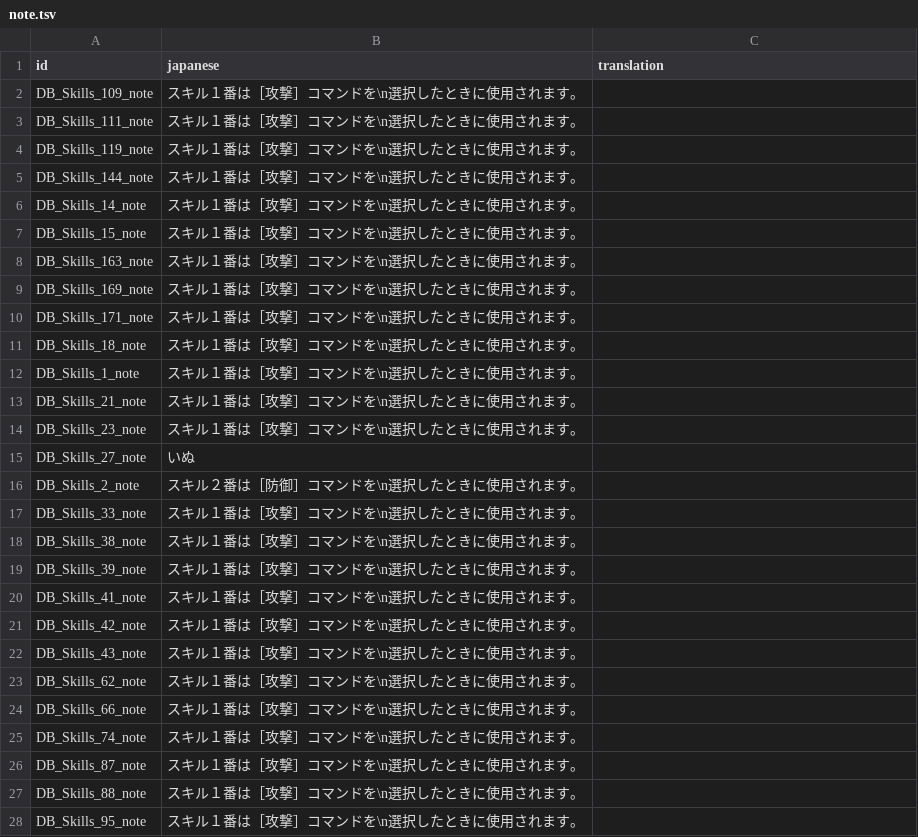
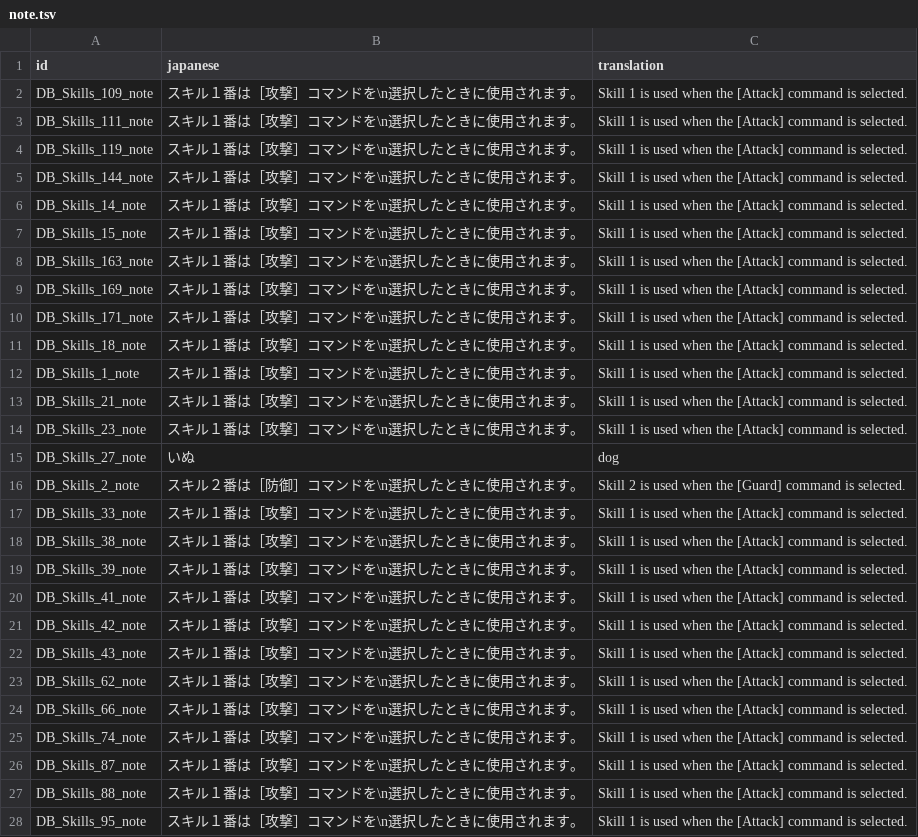
Before and after one commit to 777723-xyz/szymor-elemental-saga, a TSV file: docs/text/batches/note.tsv, drawn as a sheet; only a part is shown; the diff covers the shown part only.

Commit message:
Phase 1 batch 03-04: troop names and developer notes
- Troops.json formation names (87) using glossary enemy names
- Skill/state note fields (dev metadata, translated for completeness)
4,637/14,611 strings translated (32%)

```diff
--- a/docs/text/batches/note.tsv
+++ b/docs/text/batches/note.tsv
@@ -1,28 +1,28 @@
 id	japanese	translation
-DB_Skills_109_note	スキル１番は［攻撃］コマンドを\n選択したときに使用されます。	
-DB_Skills_111_note	スキル１番は［攻撃］コマンドを\n選択したときに使用されます。	
-DB_Skills_119_note	スキル１番は［攻撃］コマンドを\n選択したときに使用されます。	
-DB_Skills_144_note	スキル１番は［攻撃］コマンドを\n選択したときに使用されます。	
-DB_Skills_14_note	スキル１番は［攻撃］コマンドを\n選択したときに使用されます。	
-DB_Skills_15_note	スキル１番は［攻撃］コマンドを\n選択したときに使用されます。	
-DB_Skills_163_note	スキル１番は［攻撃］コマンドを\n選択したときに使用されます。	
-DB_Skills_169_note	スキル１番は［攻撃］コマンドを\n選択したときに使用されます。	
-DB_Skills_171_note	スキル１番は［攻撃］コマンドを\n選択したときに使用されます。	
-DB_Skills_18_note	スキル１番は［攻撃］コマンドを\n選択したときに使用されます。	
-DB_Skills_1_note	スキル１番は［攻撃］コマンドを\n選択したときに使用されます。	
-DB_Skills_21_note	スキル１番は［攻撃］コマンドを\n選択したときに使用されます。	
-DB_Skills_23_note	スキル１番は［攻撃］コマンドを\n選択したときに使用されます。	
-DB_Skills_27_note	いぬ	
-DB_Skills_2_note	スキル２番は［防御］コマンドを\n選択したときに使用されます。	
-DB_Skills_33_note	スキル１番は［攻撃］コマンドを\n選択したときに使用されます。	
-DB_Skills_38_note	スキル１番は［攻撃］コマンドを\n選択したときに使用されます。	
-DB_Skills_39_note	スキル１番は［攻撃］コマンドを\n選択したときに使用されます。	
-DB_Skills_41_note	スキル１番は［攻撃］コマンドを\n選択したときに使用されます。	
-DB_Skills_42_note	スキル１番は［攻撃］コマンドを\n選択したときに使用されます。	
-DB_Skills_43_note	スキル１番は［攻撃］コマンドを\n選択したときに使用されます。	
-DB_Skills_62_note	スキル１番は［攻撃］コマンドを\n選択したときに使用されます。	
-DB_Skills_66_note	スキル１番は［攻撃］コマンドを\n選択したときに使用されます。	
-DB_Skills_74_note	スキル１番は［攻撃］コマンドを\n選択したときに使用されます。	
-DB_Skills_87_note	スキル１番は［攻撃］コマンドを\n選択したときに使用されます。	
-DB_Skills_88_note	スキル１番は［攻撃］コマンドを\n選択したときに使用されます。	
-DB_Skills_95_note	スキル１番は［攻撃］コマンドを\n選択したときに使用されます。	
+DB_Skills_109_note	スキル１番は［攻撃］コマンドを\n選択したときに使用されます。	Skill 1 is used when the [Attack] command is selected.
+DB_Skills_111_note	スキル１番は［攻撃］コマンドを\n選択したときに使用されます。	Skill 1 is used when the [Attack] command is selected.
+DB_Skills_119_note	スキル１番は［攻撃］コマンドを\n選択したときに使用されます。	Skill 1 is used when the [Attack] command is selected.
+DB_Skills_144_note	スキル１番は［攻撃］コマンドを\n選択したときに使用されます。	Skill 1 is used when the [Attack] command is selected.
+DB_Skills_14_note	スキル１番は［攻撃］コマンドを\n選択したときに使用されます。	Skill 1 is used when the [Attack] command is selected.
+DB_Skills_15_note	スキル１番は［攻撃］コマンドを\n選択したときに使用されます。	Skill 1 is used when the [Attack] command is selected.
+DB_Skills_163_note	スキル１番は［攻撃］コマンドを\n選択したときに使用されます。	Skill 1 is used when the [Attack] command is selected.
+DB_Skills_169_note	スキル１番は［攻撃］コマンドを\n選択したときに使用されます。	Skill 1 is used when the [Attack] command is selected.
+DB_Skills_171_note	スキル１番は［攻撃］コマンドを\n選択したときに使用されます。	Skill 1 is used when the [Attack] command is selected.
+DB_Skills_18_note	スキル１番は［攻撃］コマンドを\n選択したときに使用されます。	Skill 1 is used when the [Attack] command is selected.
+DB_Skills_1_note	スキル１番は［攻撃］コマンドを\n選択したときに使用されます。	Skill 1 is used when the [Attack] command is selected.
+DB_Skills_21_note	スキル１番は［攻撃］コマンドを\n選択したときに使用されます。	Skill 1 is used when the [Attack] command is selected.
+DB_Skills_23_note	スキル１番は［攻撃］コマンドを\n選択したときに使用されます。	Skill 1 is used when the [Attack] command is selected.
+DB_Skills_27_note	いぬ	dog
+DB_Skills_2_note	スキル２番は［防御］コマンドを\n選択したときに使用されます。	Skill 2 is used when the [Guard] command is selected.
+DB_Skills_33_note	スキル１番は［攻撃］コマンドを\n選択したときに使用されます。	Skill 1 is used when the [Attack] command is selected.
+DB_Skills_38_note	スキル１番は［攻撃］コマンドを\n選択したときに使用されます。	Skill 1 is used when the [Attack] command is selected.
+DB_Skills_39_note	スキル１番は［攻撃］コマンドを\n選択したときに使用されます。	Skill 1 is used when the [Attack] command is selected.
+DB_Skills_41_note	スキル１番は［攻撃］コマンドを\n選択したときに使用されます。	Skill 1 is used when the [Attack] command is selected.
+DB_Skills_42_note	スキル１番は［攻撃］コマンドを\n選択したときに使用されます。	Skill 1 is used when the [Attack] command is selected.
+DB_Skills_43_note	スキル１番は［攻撃］コマンドを\n選択したときに使用されます。	Skill 1 is used when the [Attack] command is selected.
+DB_Skills_62_note	スキル１番は［攻撃］コマンドを\n選択したときに使用されます。	Skill 1 is used when the [Attack] command is selected.
+DB_Skills_66_note	スキル１番は［攻撃］コマンドを\n選択したときに使用されます。	Skill 1 is used when the [Attack] command is selected.
+DB_Skills_74_note	スキル１番は［攻撃］コマンドを\n選択したときに使用されます。	Skill 1 is used when the [Attack] command is selected.
+DB_Skills_87_note	スキル１番は［攻撃］コマンドを\n選択したときに使用されます。	Skill 1 is used when the [Attack] command is selected.
+DB_Skills_88_note	スキル１番は［攻撃］コマンドを\n選択したときに使用されます。	Skill 1 is used when the [Attack] command is selected.
+DB_Skills_95_note	スキル１番は［攻撃］コマンドを\n選択したときに使用されます。	Skill 1 is used when the [Attack] command is selected.
```
Also changed, not shown: 1 edited cell elsewhere in this file, docs/text/batches/name.tsv, 2 other files.
